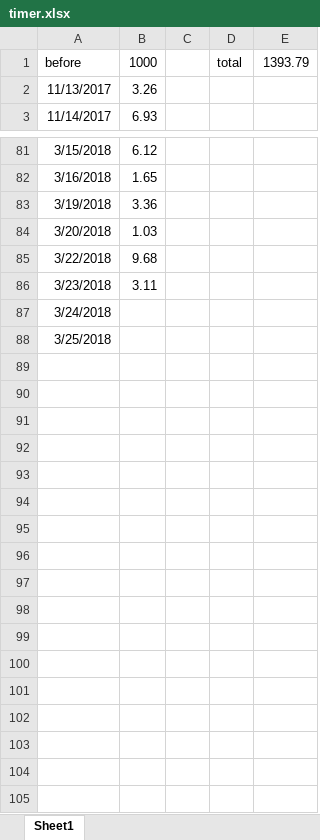
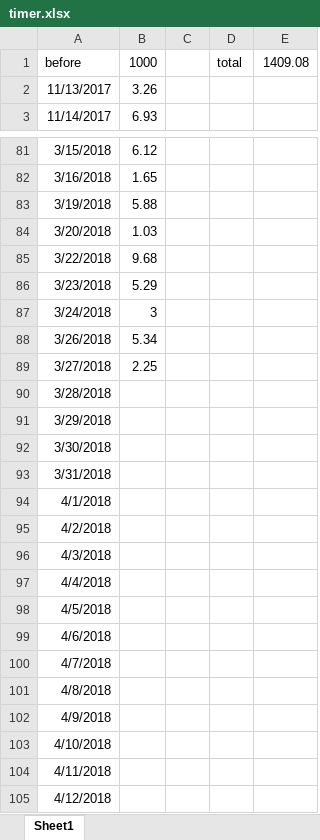
Before and after one commit to wuliwiki/PhysWiki-log, an Excel workbook: timer.xlsx, sheet Sheet1, drawn as a sheet; only a part is shown, gaps mark what is left out; values as stored, in another font and other column widths than the file's, no borders; addresses are those after the commit; the diff names each change by its address in the sheet, - before the commit and + after, or states it on an @@ line.

```diff
--- a/timer.xlsx (sheet Sheet1)
+++ b/timer.xlsx (sheet Sheet1)
-E1: 1393.79
+E1: 1409.08
-B83: 3.36
+B83: 5.88
-B86: 3.11
+B86: 5.29
-B87: (empty)
+B87: 3
+row 88: 3/26/2018 | 5.34
+row 89: 3/27/2018 | 2.25
-A90: 3/25/2018
+A90: 3/28/2018
+row 91: 3/29/2018
+row 92: 3/30/2018
+row 93: 3/31/2018
+row 94: 4/1/2018
+row 95: 4/2/2018
+row 96: 4/3/2018
+row 97: 4/4/2018
+row 98: 4/5/2018
+row 99: 4/6/2018
+row 100: 4/7/2018
+row 101: 4/8/2018
+row 102: 4/9/2018
+row 103: 4/10/2018
+row 104: 4/11/2018
+row 105: 4/12/2018
```
Also changed, not shown: 词条标签对照表.xlsx, 54 other files.
